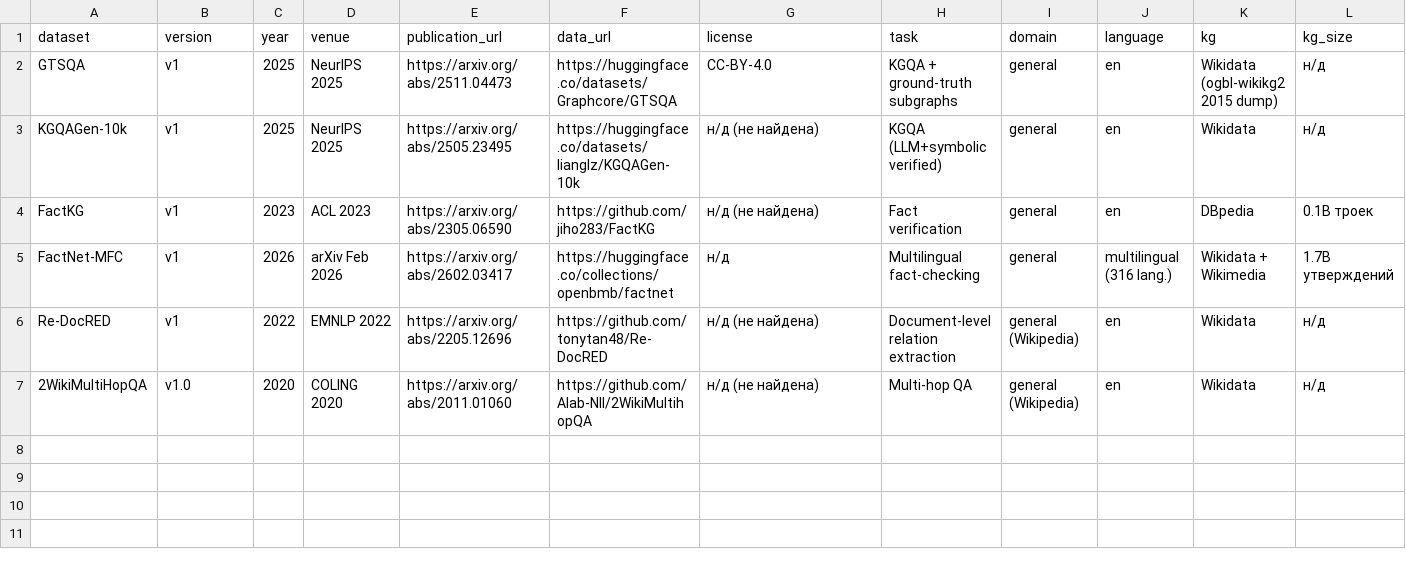
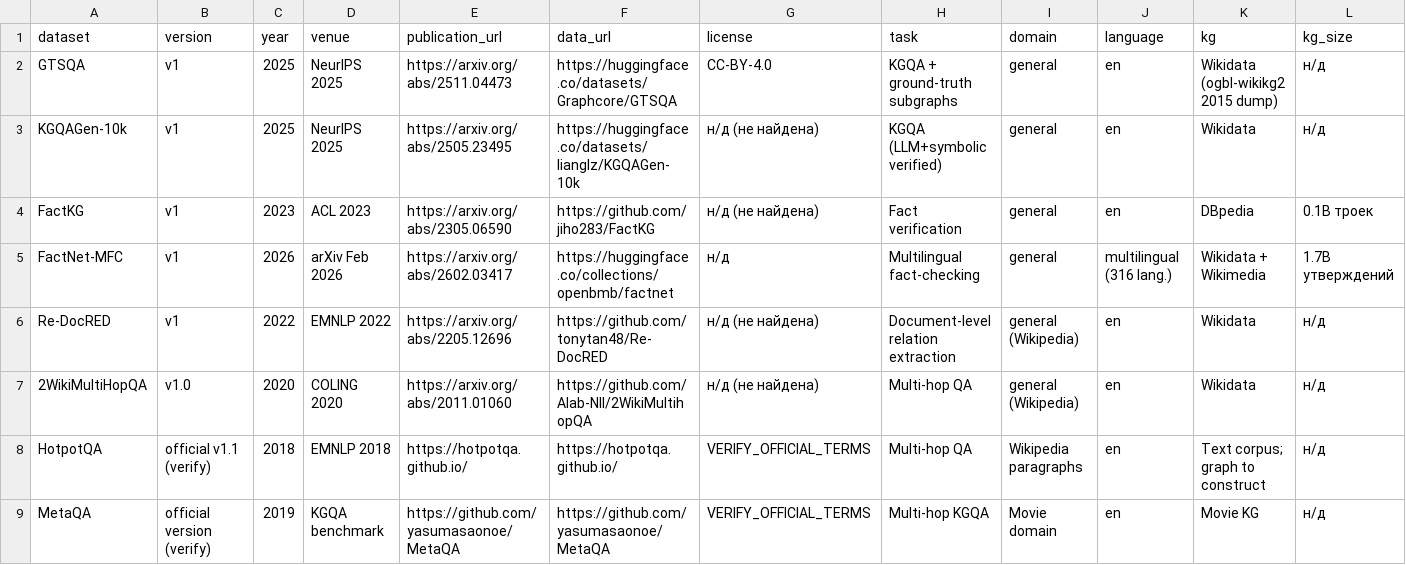
Before and after one commit to OlegYurchik/soft-isomorphism, a CSV file: docs/benchmarks/comparison.csv, drawn as a sheet; only a part is shown; rows hold the shown columns only; the diff names each change by its address in the sheet, - before the commit and + after, or states it on an @@ line.

Commit message:
docs: compare HotpotQA and MetaQA benchmark overlap (#5)

```diff
--- a/docs/benchmarks/comparison.csv
+++ b/docs/benchmarks/comparison.csv
+row 8: HotpotQA | official v1.1 (verify) | 2018 | EMNLP 2018 | https://hotpotqa.github.io/ | https://hotpotqa.github.io/ | VERIFY_OFFICIAL_TERMS | Multi-hop QA | Wikipedia paragraphs | en | Text corpus; graph to construct | н/д
+row 9: MetaQA | official version (verify) | 2019 | KGQA benchmark | https://github.com/yasumasaonoe/MetaQA | https://github.com/yasumasaonoe/MetaQA | VERIFY_OFFICIAL_TERMS | Multi-hop KGQA | Movie domain | en | Movie KG | н/д
```
Also changed, not shown: 1 other file.
